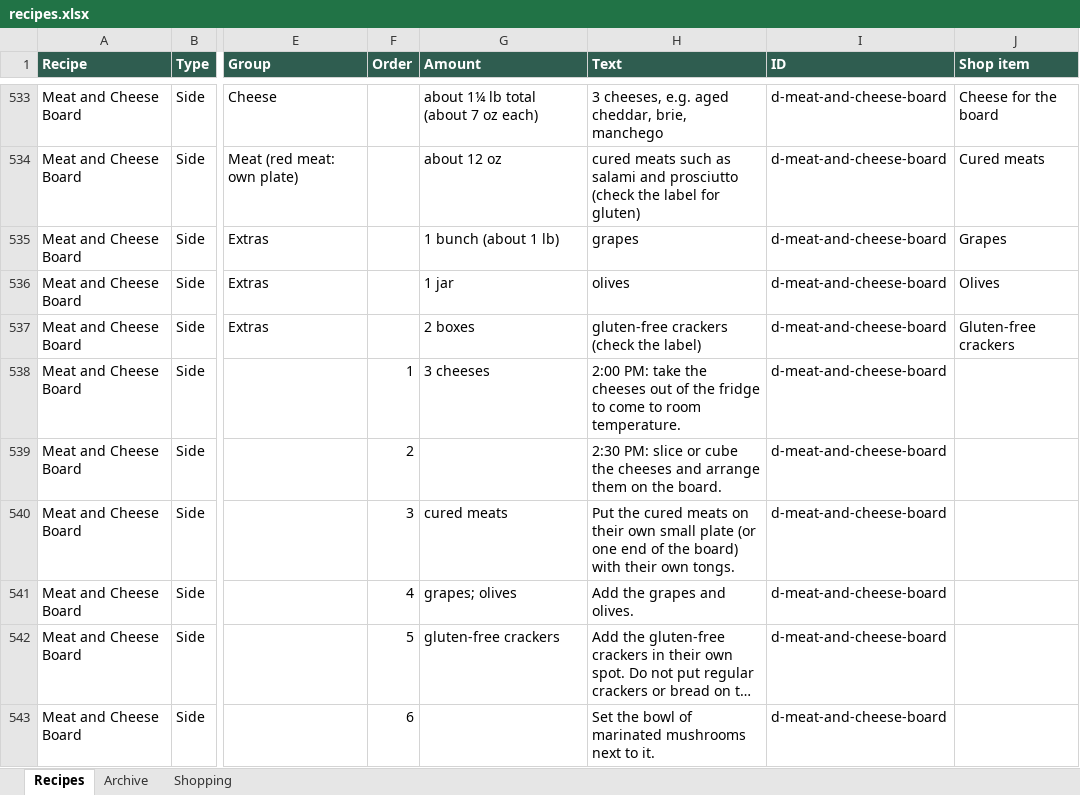
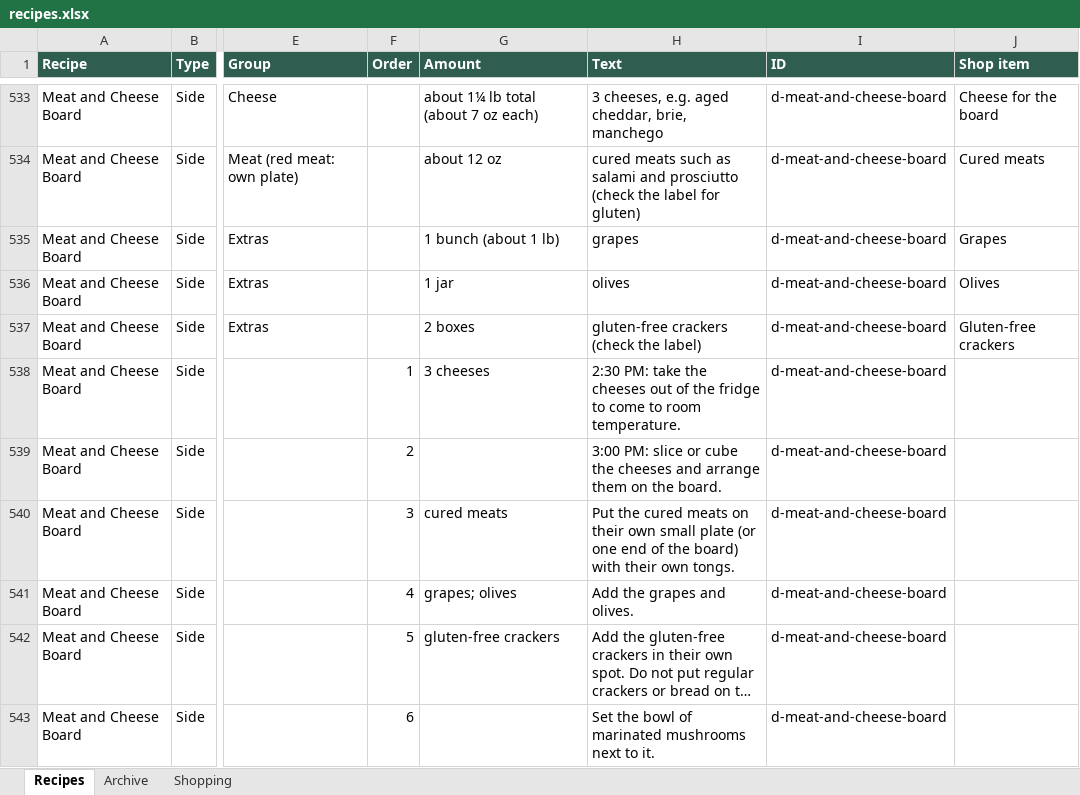
Before and after one commit to entquine/Recipes, an Excel workbook: recipes.xlsx, sheet Recipes, drawn as a sheet; only a part is shown, gaps mark what is left out; long unchanged cells end in …; values as stored, in another font and other column widths than the file's, no borders; the diff covers the shown part only; the diff names each change by its address in the sheet, - before the commit and + after, or states it on an @@ line.

```diff
--- a/recipes.xlsx (sheet Recipes)
+++ b/recipes.xlsx (sheet Recipes)
-H538 (Text): 2:00 PM: take…
+H538 (Text): 2:30 PM: take…
-H539 (Text): 2:30 PM: slice…
+H539 (Text): 3:00 PM: slice…
```
Also changed, not shown: 36 edited cells elsewhere in this sheet.
